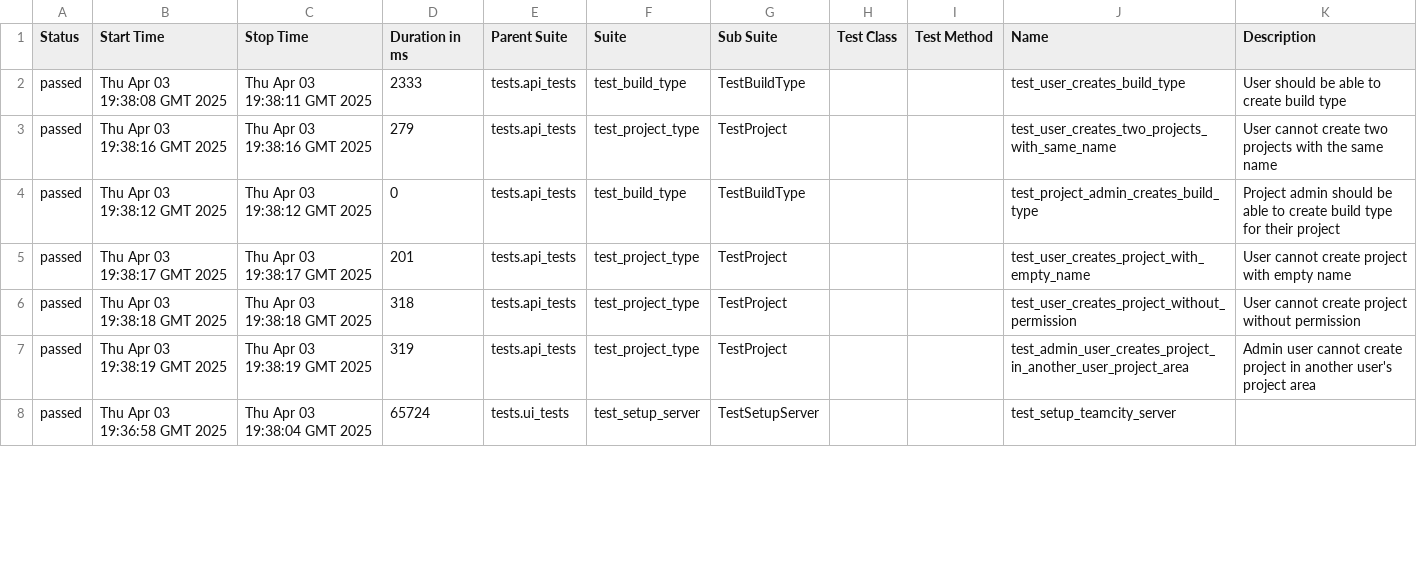
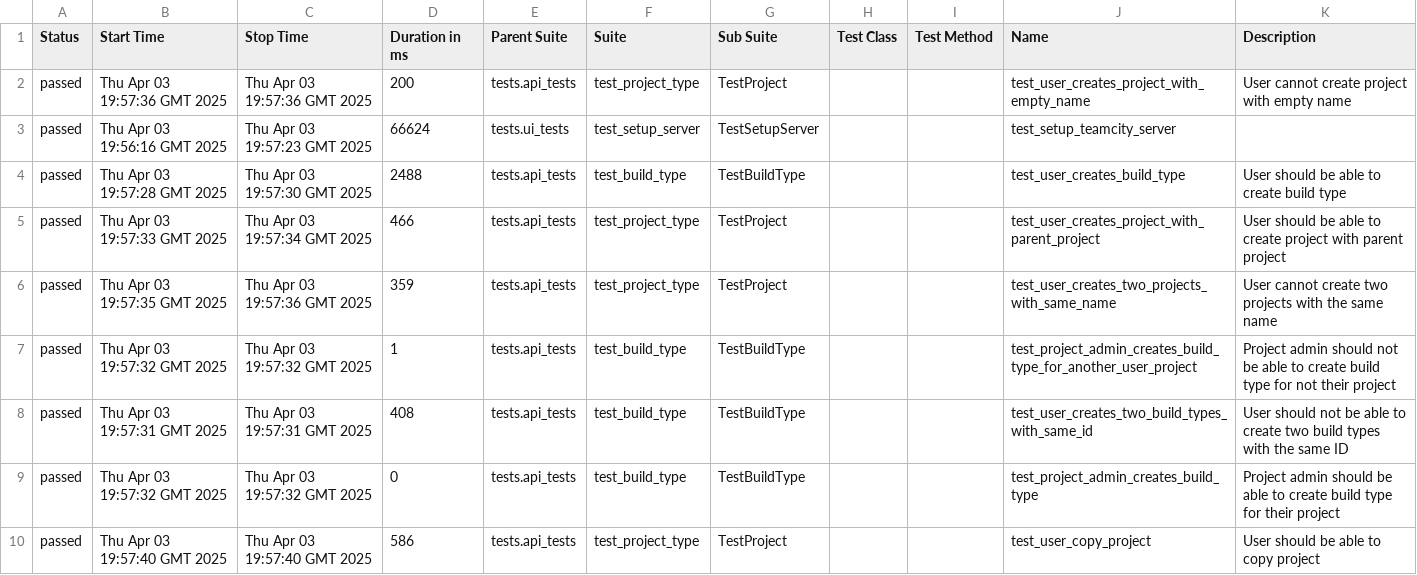
Before and after one commit to BonbonCola/teamcity_test_framework, a CSV file: api/71/data/suites.csv, drawn as a sheet; only a part is shown; the diff covers the shown part only.

```diff
--- a/api/71/data/suites.csv
+++ b/api/71/data/suites.csv
@@ -1,8 +1,10 @@
 "Status","Start Time","Stop Time","Duration in ms","Parent Suite","Suite","Sub Suite","Test Class","Test Method","Name","Description"
-"passed","Thu Apr 03 19:38:08 GMT 2025","Thu Apr 03 19:38:11 GMT 2025","2333","tests.api_tests","test_build_type","TestBuildType","","","test_user_creates_build_type","User should be able to create build type"
-"passed","Thu Apr 03 19:38:16 GMT 2025","Thu Apr 03 19:38:16 GMT 2025","279","tests.api_tests","test_project_type","TestProject","","","test_user_creates_two_projects_with_same_name","User cannot create two projects with the same name"
-"passed","Thu Apr 03 19:38:12 GMT 2025","Thu Apr 03 19:38:12 GMT 2025","0","tests.api_tests","test_build_type","TestBuildType","","","test_project_admin_creates_build_type","Project admin should be able to create build type for their project"
-"passed","Thu Apr 03 19:38:17 GMT 2025","Thu Apr 03 19:38:17 GMT 2025","201","tests.api_tests","test_project_type","TestProject","","","test_user_creates_project_with_empty_name","User cannot create project with empty name"
-"passed","Thu Apr 03 19:38:18 GMT 2025","Thu Apr 03 19:38:18 GMT 2025","318","tests.api_tests","test_project_type","TestProject","","","test_user_creates_project_without_permission","User cannot create project without permission"
-"passed","Thu Apr 03 19:38:19 GMT 2025","Thu Apr 03 19:38:19 GMT 2025","319","tests.api_tests","test_project_type","TestProject","","","test_admin_user_creates_project_in_another_user_project_area","Admin user cannot create project in another user's project area"
-"passed","Thu Apr 03 19:36:58 GMT 2025","Thu Apr 03 19:38:04 GMT 2025","65724","tests.ui_tests","test_setup_server","TestSetupServer","","","test_setup_teamcity_server",""
+"passed","Thu Apr 03 19:57:36 GMT 2025","Thu Apr 03 19:57:36 GMT 2025","200","tests.api_tests","test_project_type","TestProject","","","test_user_creates_project_with_empty_name","User cannot create project with empty name"
+"passed","Thu Apr 03 19:56:16 GMT 2025","Thu Apr 03 19:57:23 GMT 2025","66624","tests.ui_tests","test_setup_server","TestSetupServer","","","test_setup_teamcity_server",""
+"passed","Thu Apr 03 19:57:28 GMT 2025","Thu Apr 03 19:57:30 GMT 2025","2488","tests.api_tests","test_build_type","TestBuildType","","","test_user_creates_build_type","User should be able to create build type"
+"passed","Thu Apr 03 19:57:33 GMT 2025","Thu Apr 03 19:57:34 GMT 2025","466","tests.api_tests","test_project_type","TestProject","","","test_user_creates_project_with_parent_project","User should be able to create project with parent project"
+"passed","Thu Apr 03 19:57:35 GMT 2025","Thu Apr 03 19:57:36 GMT 2025","359","tests.api_tests","test_project_type","TestProject","","","test_user_creates_two_projects_with_same_name","User cannot create two projects with the same name"
+"passed","Thu Apr 03 19:57:32 GMT 2025","Thu Apr 03 19:57:32 GMT 2025","1","tests.api_tests","test_build_type","TestBuildType","","","test_project_admin_creates_build_type_for_another_user_project","Project admin should not be able to create build type for not their project"
+"passed","Thu Apr 03 19:57:31 GMT 2025","Thu Apr 03 19:57:31 GMT 2025","408","tests.api_tests","test_build_type","TestBuildType","","","test_user_creates_two_build_types_with_same_id","User should not be able to create two build types with the same ID"
+"passed","Thu Apr 03 19:57:32 GMT 2025","Thu Apr 03 19:57:32 GMT 2025","0","tests.api_tests","test_build_type","TestBuildType","","","test_project_admin_creates_build_type","Project admin should be able to create build type for their project"
+"passed","Thu Apr 03 19:57:40 GMT 2025","Thu Apr 03 19:57:40 GMT 2025","586","tests.api_tests","test_project_type","TestProject","","","test_user_copy_project","User should be able to copy project"
```
Also changed, not shown: 2 removed rows and 21 edited cells elsewhere in this file, api/71/data/behaviors.csv, 53 other files.
